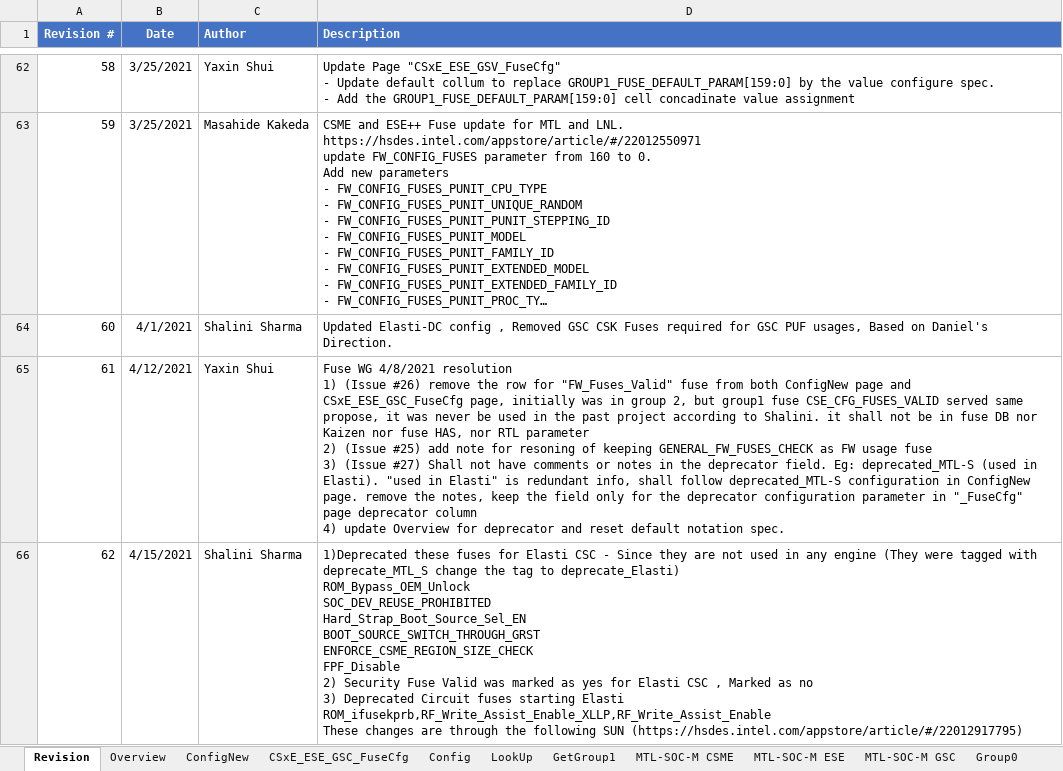
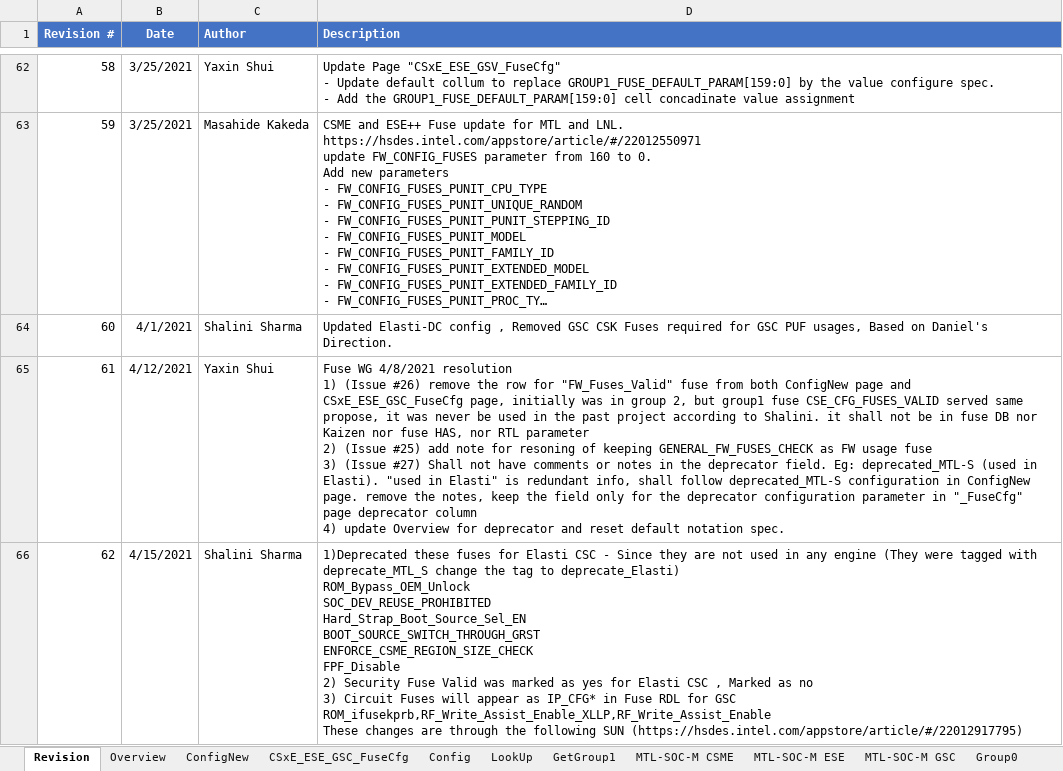
Before and after one commit to jasonx-tsao/exp_vtb, an Excel workbook: ArchSpecs/Working/Fuse and Straps Configuration.xlsm, sheet Revision, drawn as a sheet; only a part is shown, gaps mark what is left out; long unchanged cells end in …; values as stored, in another font and other column widths than the file's, no borders; ↵ is a line break in a cell; the diff covers the shown part only; the diff names each change by its address in the sheet, - before the commit and + after, or states it on an @@ line.

Commit message:
updated with GSC LNL Fuse changes
[git-p4: depot-paths = "//depot/projects/coe/CSME/": change = 798317]

```diff
--- a/ArchSpecs/Working/Fuse and Straps Configuration.xlsm (sheet Revision)
+++ b/ArchSpecs/Working/Fuse and Straps Configuration.xlsm (sheet Revision)
-D66 (Description): …no ↵ 3) Deprecated Circuit fuses starting Elasti ↵ ROM_ifusekprb,RF_Write_Assist_Enable_XLLP,RF_Write_Assist_Enable ↵ These…
+D66 (Description): …no ↵ 3) Circuit Fuses will appear as IP_CFG* in Fuse RDL for GSC ↵ ROM_ifusekprb,RF_Write_Assist_Enable_XLLP,RF_Write_Assist_Enable ↵ These…
```
Also changed, not shown: 1 added row elsewhere in this sheet, sheet CSxE_ESE_GSC_FuseCfg, sheet ConfigNew, charts or pictures.
